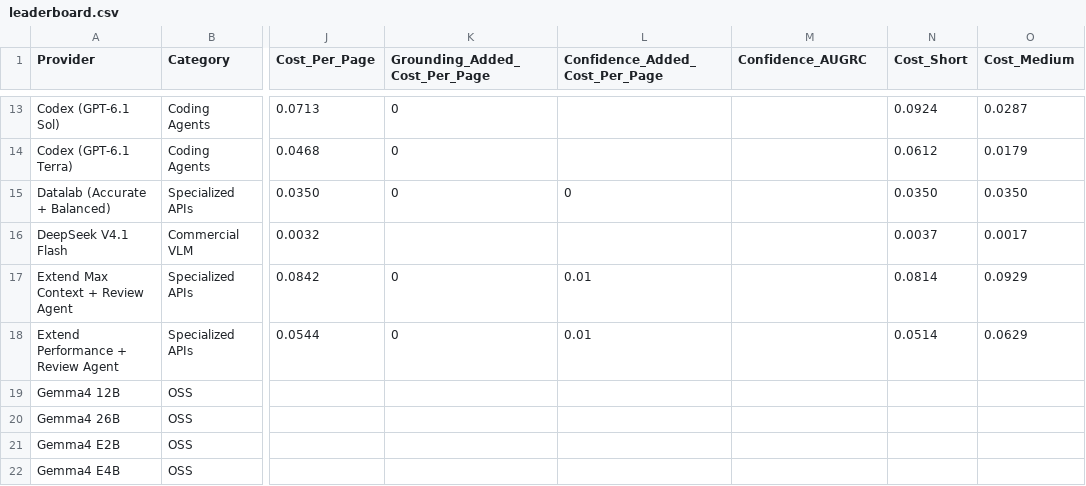
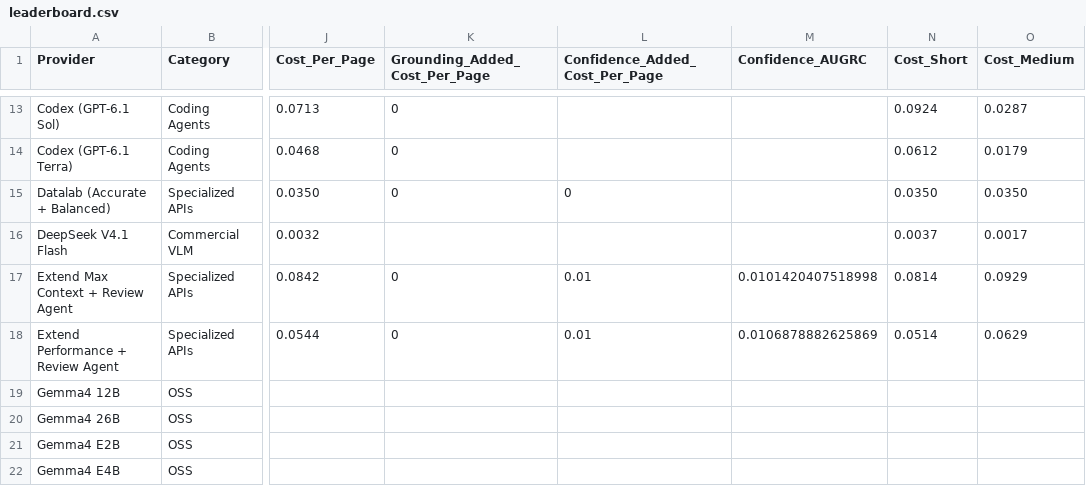
Before and after one commit to run-llama/ExtractBench, a CSV file: leaderboard.csv, drawn as a sheet; only a part is shown, gaps mark what is left out; the diff names each change by its address in the sheet, - before the commit and + after, or states it on an @@ line.

```diff
--- a/leaderboard.csv
+++ b/leaderboard.csv
-M17 (Confidence_AUGRC): (empty)
+M17 (Confidence_AUGRC): 0.0101420407518998
-M18 (Confidence_AUGRC): (empty)
+M18 (Confidence_AUGRC): 0.0106878882625869
```
Also changed, not shown: confidence-curves.csv, 7 other files.
